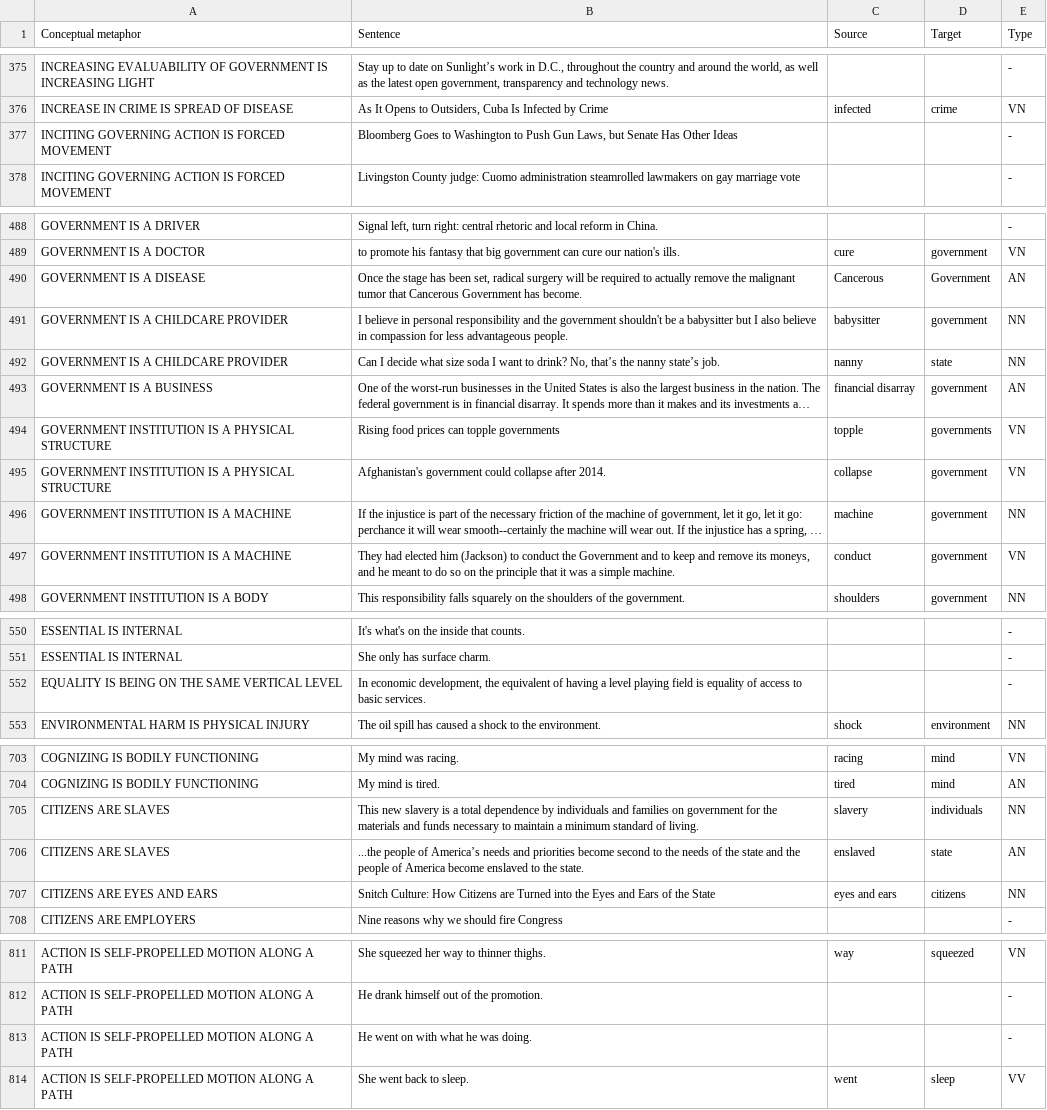
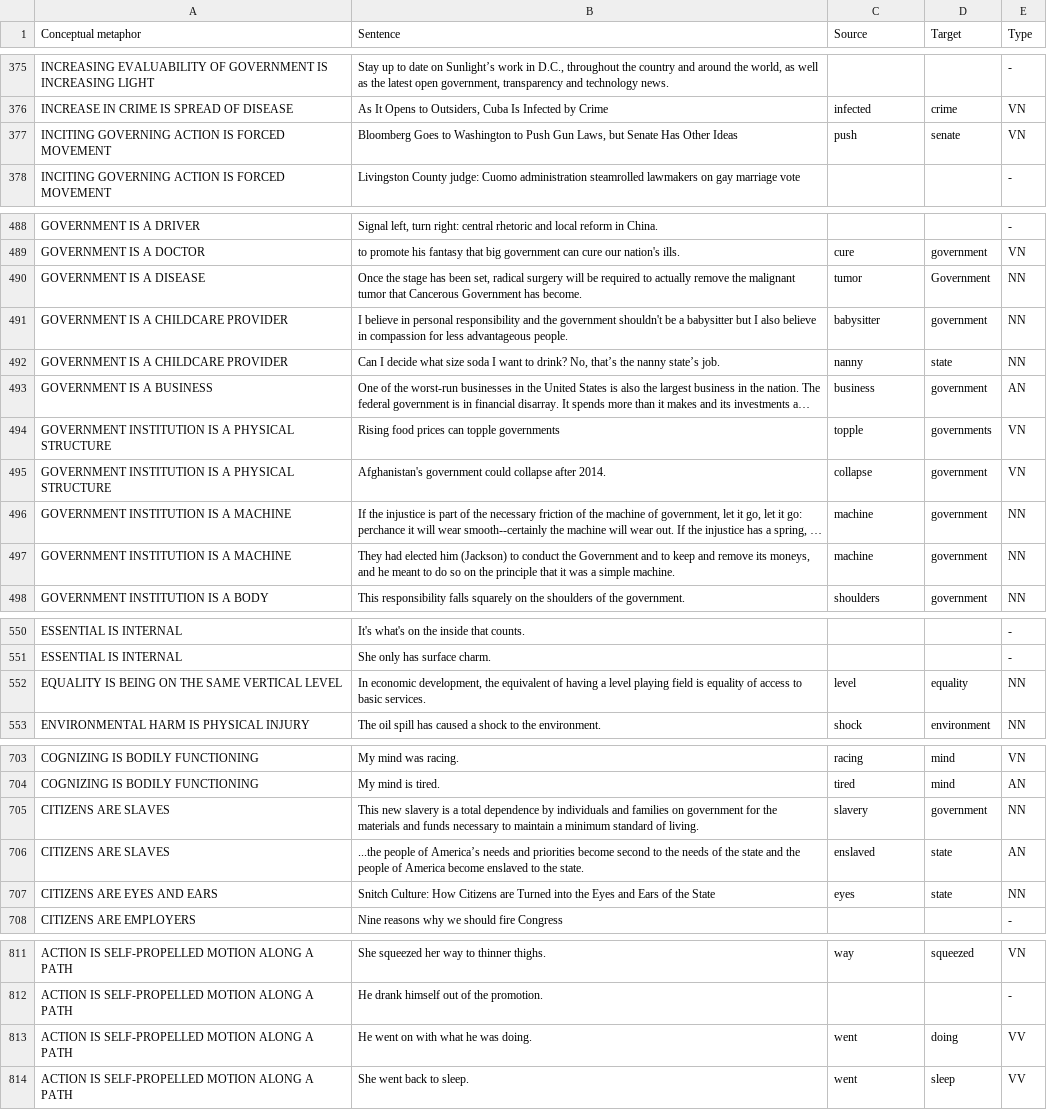
Before and after one commit to Davidesfed/metanet_automatic_annotation, a CSV file: data/metanet_annotation.csv, drawn as a sheet; only a part is shown, gaps mark what is left out; long unchanged cells end in …; the diff covers the shown part only; the diff names each change by its address in the sheet, - before the commit and + after, or states it on an @@ line.

```diff
--- a/data/metanet_annotation.csv
+++ b/data/metanet_annotation.csv
-C377 (Source): (empty)
+C377 (Source): push
-D377 (Target): (empty)
+D377 (Target): senate
-E377 (Type): -
+E377 (Type): VN
-C490 (Source): Cancerous
+C490 (Source): tumor
-E490 (Type): AN
+E490 (Type): NN
-C493 (Source): financial disarray
+C493 (Source): business
-C497 (Source): conduct
+C497 (Source): machine
-E497 (Type): VN
+E497 (Type): NN
-C552 (Source): (empty)
+C552 (Source): level
-D552 (Target): (empty)
+D552 (Target): equality
-E552 (Type): -
+E552 (Type): NN
-D705 (Target): individuals
+D705 (Target): government
-C707 (Source): eyes and ears
+C707 (Source): eyes
-D707 (Target): citizens
+D707 (Target): state
-C813 (Source): (empty)
+C813 (Source): went
-D813 (Target): (empty)
+D813 (Target): doing
-E813 (Type): -
+E813 (Type): VV
```
Also changed, not shown: 40 edited cells elsewhere in this file, 2 other files.
